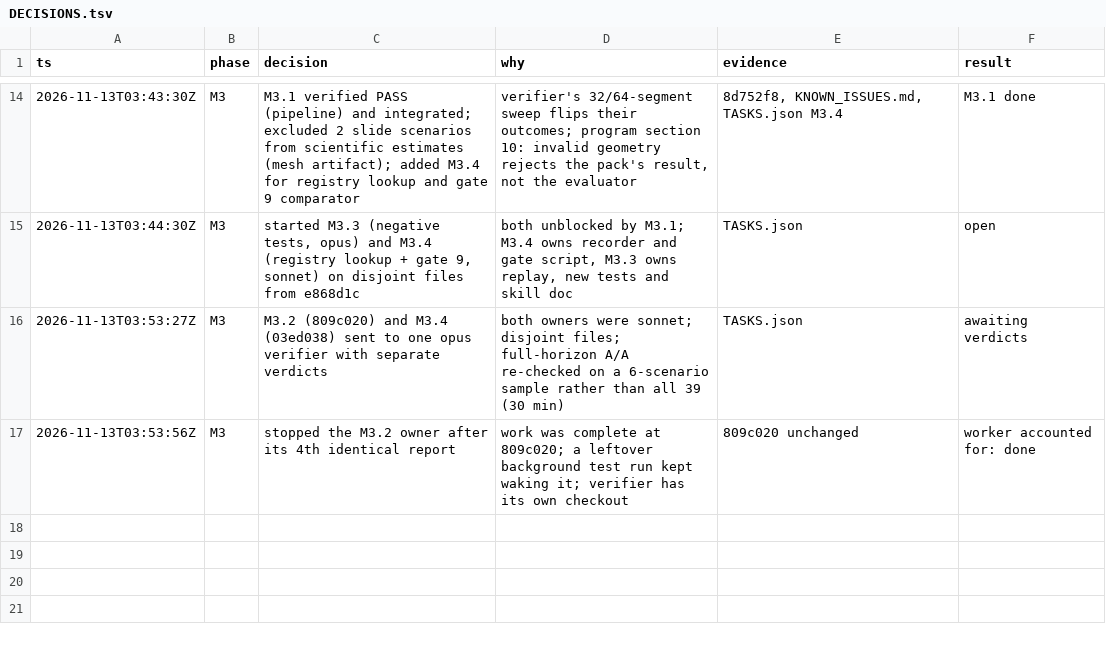
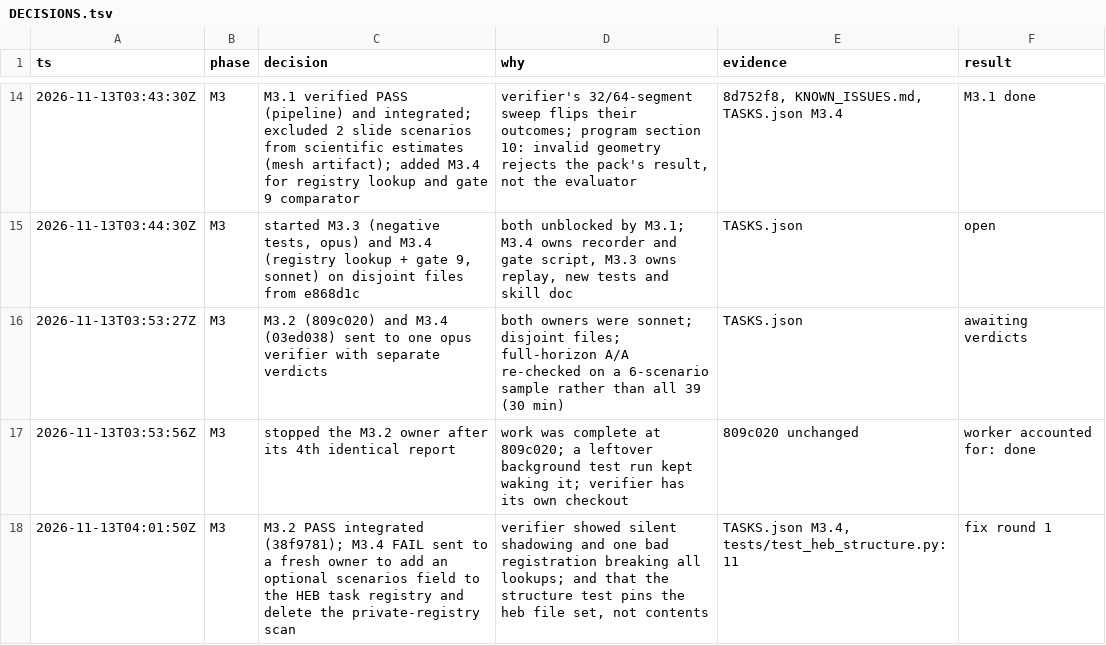
Before and after one commit to kodingcills/pinn_mvp, a TSV file: docs/eval_program/DECISIONS.tsv, drawn as a sheet; only a part is shown, gaps mark what is left out.

```diff
--- a/docs/eval_program/DECISIONS.tsv
+++ b/docs/eval_program/DECISIONS.tsv
@@ -17 +17,2 @@ ts	phase	decision	why	evidence	result
 2026-11-13T03:53:56Z	M3	stopped the M3.2 owner after its 4th identical report	work was complete at 809c020; a leftover background test run kept waking it; verifier has its own checkout	809c020 unchanged	worker accounted for: done
+2026-11-13T04:01:50Z	M3	M3.2 PASS integrated (38f9781); M3.4 FAIL sent to a fresh owner to add an optional scenarios field to the HEB task registry and delete the private-registry scan	verifier showed silent shadowing and one bad registration breaking all lookups; and that the structure test pins the heb file set, not contents	TASKS.json M3.4, tests/test_heb_structure.py:11	fix round 1
```
Also changed, not shown: 2 other files.
